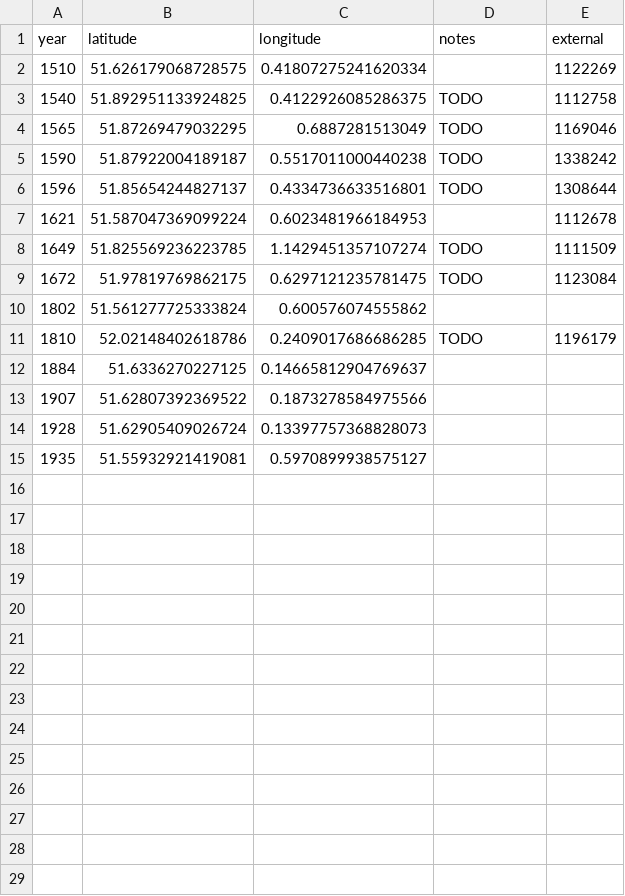
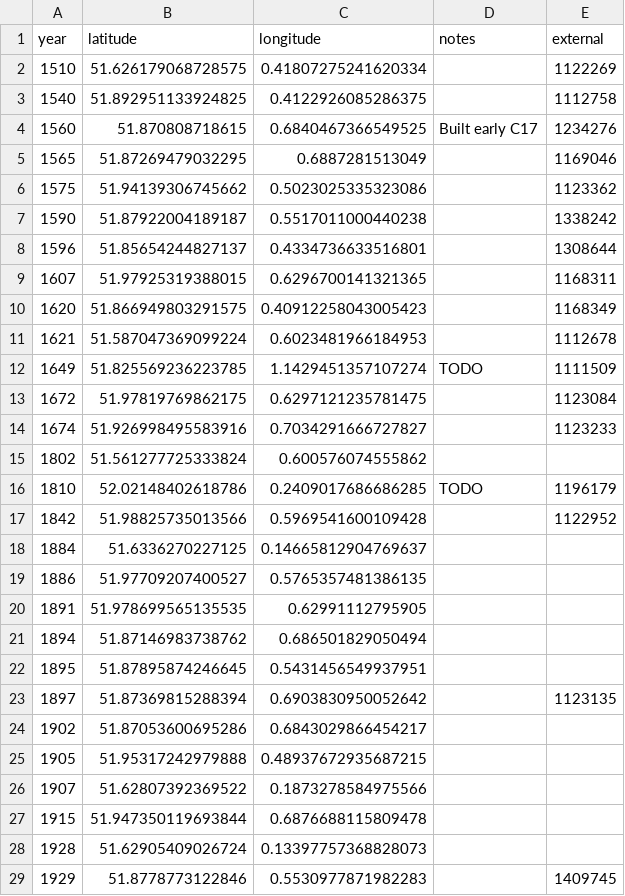
Before and after one commit to aelmekeev/year-on-facade, a CSV file: csv/UK/Essex.csv, drawn as a sheet; only a part is shown; the shorter side is filled out with more unchanged rows; the diff covers the shown part only.

```diff
--- a/csv/UK/Essex.csv
+++ b/csv/UK/Essex.csv
@@ -2,13 +2,28 @@ year,latitude,longitude,notes,external
 1510,51.626179068728575,0.41807275241620334,,1122269
-1540,51.892951133924825,0.4122926085286375,TODO,1112758
-1565,51.87269479032295,0.6887281513049,TODO,1169046
-1590,51.87922004189187,0.5517011000440238,TODO,1338242
-1596,51.85654244827137,0.4334736633516801,TODO,1308644
+1540,51.892951133924825,0.4122926085286375,,1112758
+1560,51.870808718615,0.6840467366549525,Built early C17,1234276
+1565,51.87269479032295,0.6887281513049,,1169046
+1575,51.94139306745662,0.5023025335323086,,1123362
+1590,51.87922004189187,0.5517011000440238,,1338242
+1596,51.85654244827137,0.4334736633516801,,1308644
+1607,51.97925319388015,0.6296700141321365,,1168311
+1620,51.866949803291575,0.40912258043005423,,1168349
 1621,51.587047369099224,0.6023481966184953,,1112678
 1649,51.825569236223785,1.1429451357107274,TODO,1111509
-1672,51.97819769862175,0.6297121235781475,TODO,1123084
+1672,51.97819769862175,0.6297121235781475,,1123084
+1674,51.926998495583916,0.7034291666727827,,1123233
 1802,51.561277725333824,0.600576074555862,,
 1810,52.02148402618786,0.2409017686686285,TODO,1196179
+1842,51.98825735013566,0.5969541600109428,,1122952
 1884,51.6336270227125,0.14665812904769637,,
+1886,51.97709207400527,0.5765357481386135,,
+1891,51.978699565135535,0.62991112795905,,
+1894,51.87146983738762,0.686501829050494,,
+1895,51.87895874246645,0.5431456549937951,,
+1897,51.87369815288394,0.6903830950052642,,1123135
+1902,51.87053600695286,0.6843029866454217,,
+1905,51.95317242979888,0.48937672935687215,,
 1907,51.62807392369522,0.1873278584975566,,
+1915,51.947350119693844,0.6876688115809478,,
 1928,51.62905409026724,0.13397757368828073,,
+1929,51.8778773122846,0.5530977871982283,,1409745
```
Also changed, not shown: 4 added rows elsewhere in this file, 13 other files.
